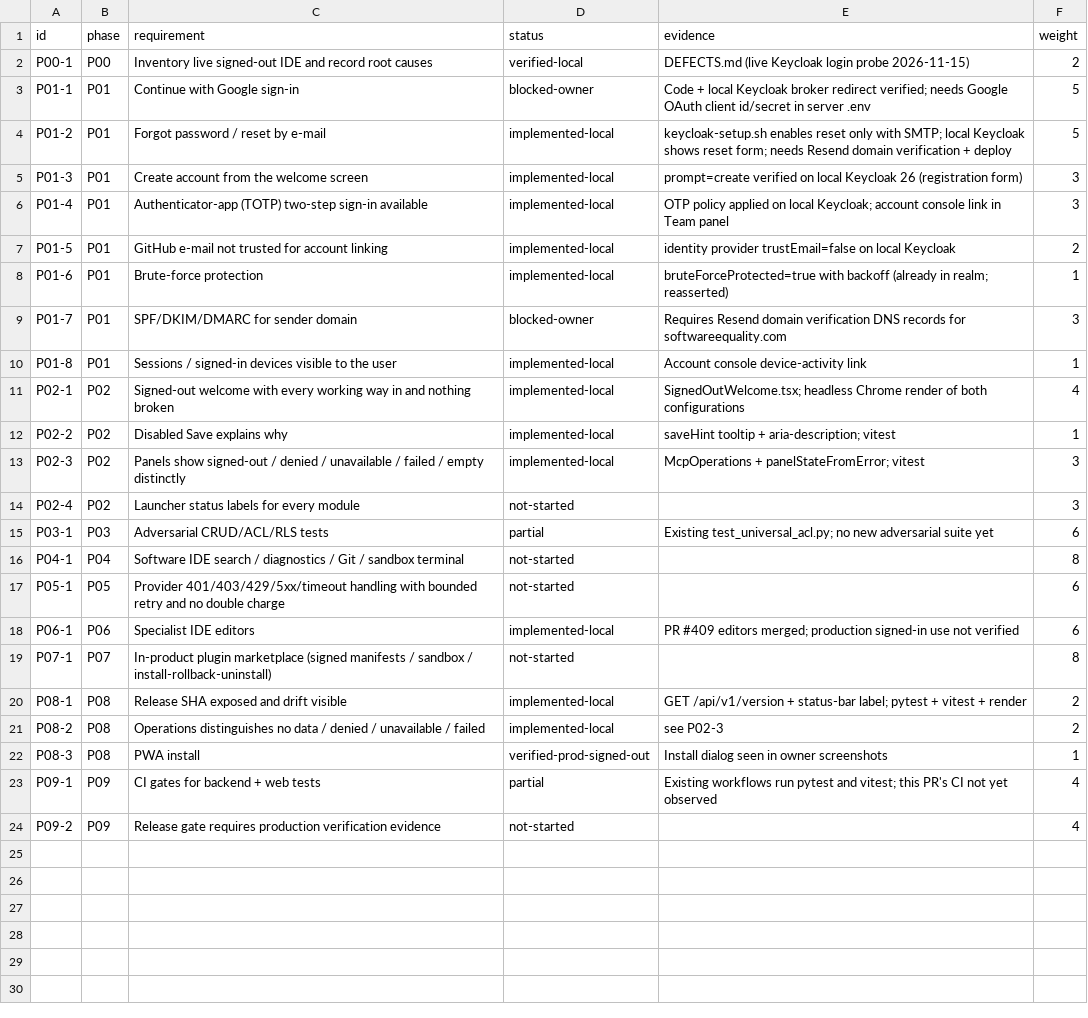
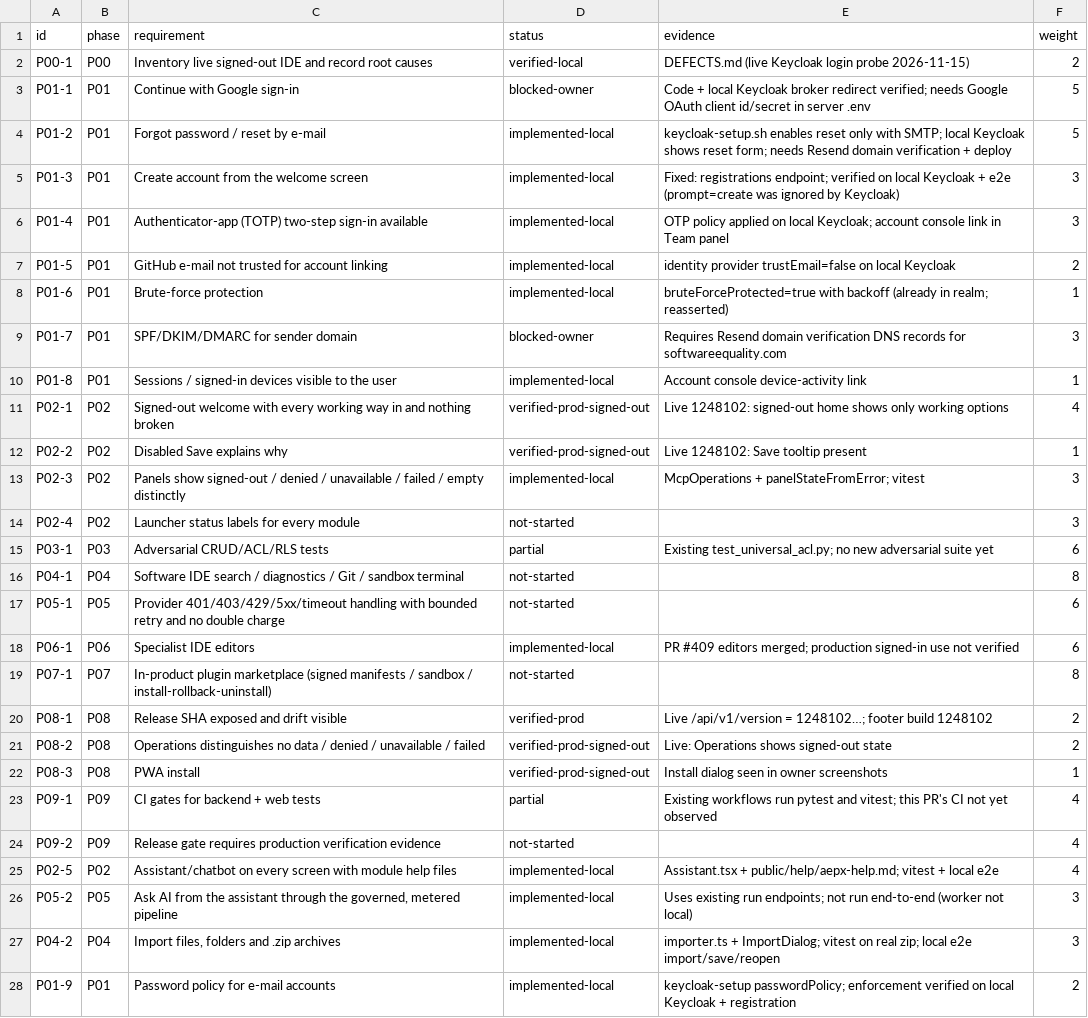
Before and after one commit to aliabdalla-maker/aepx-core, a CSV file: docs/implementation/REQUIREMENTS.csv, drawn as a sheet.

```diff
--- a/docs/implementation/REQUIREMENTS.csv
+++ b/docs/implementation/REQUIREMENTS.csv
@@ -4,3 +4,3 @@ P01-1,P01,Continue with Google sign-in,blocked-owner,Code + local Keycloak broke
 P01-2,P01,Forgot password / reset by e-mail,implemented-local,keycloak-setup.sh enables reset only with SMTP; local Keycloak shows reset form; needs Resend domain verification + deploy,5
-P01-3,P01,Create account from the welcome screen,implemented-local,prompt=create verified on local Keycloak 26 (registration form),3
+P01-3,P01,Create account from the welcome screen,implemented-local,Fixed: registrations endpoint; verified on local Keycloak + e2e (prompt=create was ignored by Keycloak),3
 P01-4,P01,Authenticator-app (TOTP) two-step sign-in available,implemented-local,OTP policy applied on local Keycloak; account console link in Team panel,3
@@ -10,4 +10,4 @@ P01-7,P01,SPF/DKIM/DMARC for sender domain,blocked-owner,Requires Resend domain
 P01-8,P01,Sessions / signed-in devices visible to the user,implemented-local,Account console device-activity link,1
-P02-1,P02,Signed-out welcome with every working way in and nothing broken,implemented-local,SignedOutWelcome.tsx; headless Chrome render of both configurations,4
-P02-2,P02,Disabled Save explains why,implemented-local,saveHint tooltip + aria-description; vitest,1
+P02-1,P02,Signed-out welcome with every working way in and nothing broken,verified-prod-signed-out,Live 1248102: signed-out home shows only working options,4
+P02-2,P02,Disabled Save explains why,verified-prod-signed-out,Live 1248102: Save tooltip present,1
 P02-3,P02,Panels show signed-out / denied / unavailable / failed / empty distinctly,implemented-local,McpOperations + panelStateFromError; vitest,3
@@ -19,4 +19,4 @@ P06-1,P06,Specialist IDE editors,implemented-local,PR #409 editors merged; produ
 P07-1,P07,In-product plugin marketplace (signed manifests / sandbox / install-rollback-uninstall),not-started,,8
-P08-1,P08,Release SHA exposed and drift visible,implemented-local,GET /api/v1/version + status-bar label; pytest + vitest + render,2
-P08-2,P08,Operations distinguishes no data / denied / unavailable / failed,implemented-local,see P02-3,2
+P08-1,P08,Release SHA exposed and drift visible,verified-prod,Live /api/v1/version = 1248102…; footer build 1248102,2
+P08-2,P08,Operations distinguishes no data / denied / unavailable / failed,verified-prod-signed-out,Live: Operations shows signed-out state,2
 P08-3,P08,PWA install,verified-prod-signed-out,Install dialog seen in owner screenshots,1
@@ -24 +24,5 @@ P09-1,P09,CI gates for backend + web tests,partial,Existing workflows run pytest
 P09-2,P09,Release gate requires production verification evidence,not-started,,4
+P02-5,P02,Assistant/chatbot on every screen with module help files,implemented-local,Assistant.tsx + public/help/aepx-help.md; vitest + local e2e,4
+P05-2,P05,"Ask AI from the assistant through the governed, metered pipeline",implemented-local,Uses existing run endpoints; not run end-to-end (worker not local),3
+P04-2,P04,"Import files, folders and .zip archives",implemented-local,importer.ts + ImportDialog; vitest on real zip; local e2e import/save/reopen,3
+P01-9,P01,Password policy for e-mail accounts,implemented-local,keycloak-setup passwordPolicy; enforcement verified on local Keycloak + registration,2
```
Also changed, not shown: 15 other files.
